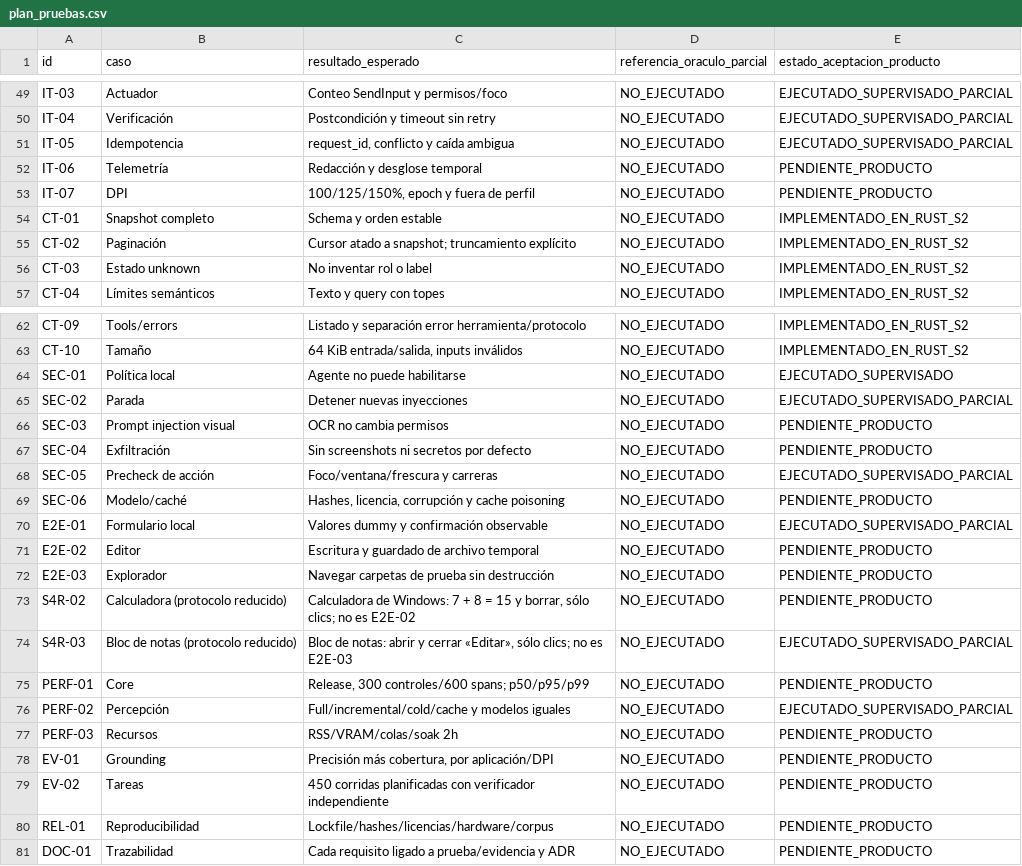
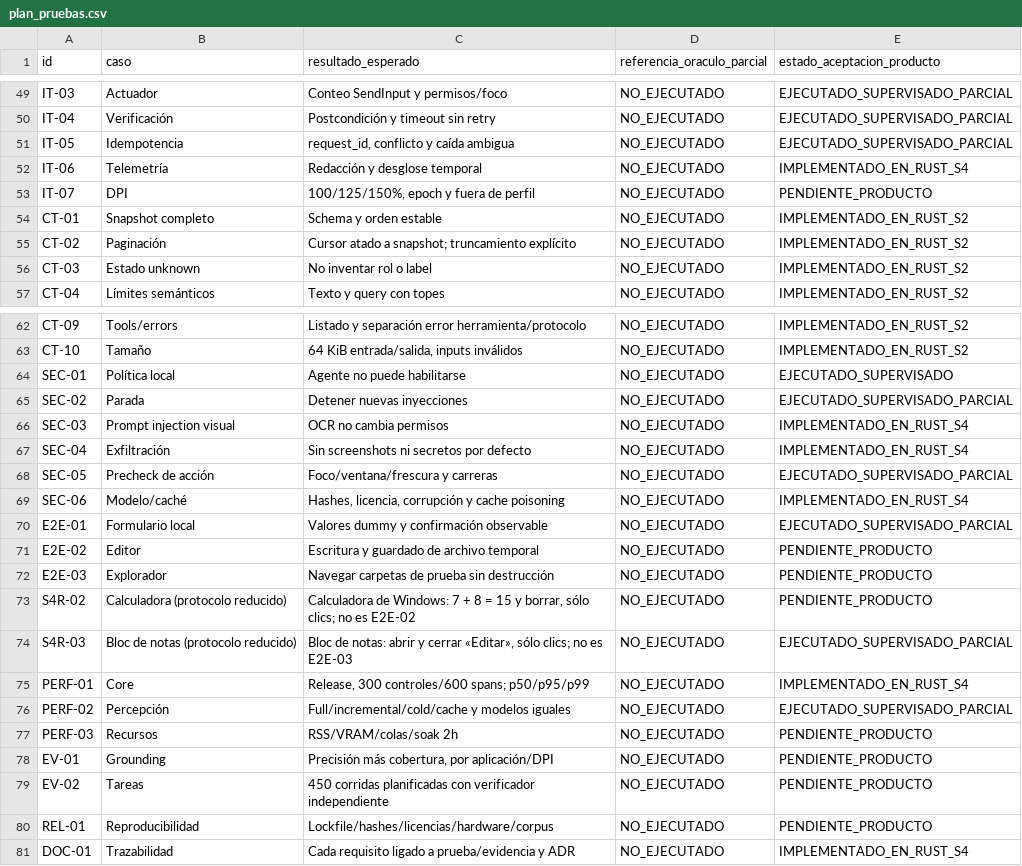
Before and after one commit to Yosoyepa/Ommatix, a CSV file: docs/thesis/matrices/plan_pruebas.csv, drawn as a sheet; only a part is shown, gaps mark what is left out.

```diff
--- a/docs/thesis/matrices/plan_pruebas.csv
+++ b/docs/thesis/matrices/plan_pruebas.csv
@@ -51,3 +51,3 @@ IT-04,Verificación,Postcondición y timeout sin retry,NO_EJECUTADO,EJECUTADO_SU
 IT-05,Idempotencia,"request_id, conflicto y caída ambigua",NO_EJECUTADO,EJECUTADO_SUPERVISADO_PARCIAL
-IT-06,Telemetría,Redacción y desglose temporal,NO_EJECUTADO,PENDIENTE_PRODUCTO
+IT-06,Telemetría,Redacción y desglose temporal,NO_EJECUTADO,IMPLEMENTADO_EN_RUST_S4
 IT-07,DPI,"100/125/150%, epoch y fuera de perfil",NO_EJECUTADO,PENDIENTE_PRODUCTO
@@ -65,6 +65,6 @@ SEC-01,Política local,Agente no puede habilitarse,NO_EJECUTADO,EJECUTADO_SUPERV
 SEC-02,Parada,Detener nuevas inyecciones,NO_EJECUTADO,EJECUTADO_SUPERVISADO_PARCIAL
-SEC-03,Prompt injection visual,OCR no cambia permisos,NO_EJECUTADO,PENDIENTE_PRODUCTO
-SEC-04,Exfiltración,Sin screenshots ni secretos por defecto,NO_EJECUTADO,PENDIENTE_PRODUCTO
+SEC-03,Prompt injection visual,OCR no cambia permisos,NO_EJECUTADO,IMPLEMENTADO_EN_RUST_S4
+SEC-04,Exfiltración,Sin screenshots ni secretos por defecto,NO_EJECUTADO,IMPLEMENTADO_EN_RUST_S4
 SEC-05,Precheck de acción,Foco/ventana/frescura y carreras,NO_EJECUTADO,EJECUTADO_SUPERVISADO_PARCIAL
-SEC-06,Modelo/caché,"Hashes, licencia, corrupción y cache poisoning",NO_EJECUTADO,PENDIENTE_PRODUCTO
+SEC-06,Modelo/caché,"Hashes, licencia, corrupción y cache poisoning",NO_EJECUTADO,IMPLEMENTADO_EN_RUST_S4
 E2E-01,Formulario local,Valores dummy y confirmación observable,NO_EJECUTADO,EJECUTADO_SUPERVISADO_PARCIAL
@@ -74,3 +74,3 @@ S4R-02,Calculadora (protocolo reducido),"Calculadora de Windows: 7 + 8 = 15 y bo
 S4R-03,Bloc de notas (protocolo reducido),"Bloc de notas: abrir y cerrar «Editar», sólo clics; no es E2E-03",NO_EJECUTADO,EJECUTADO_SUPERVISADO_PARCIAL
-PERF-01,Core,"Release, 300 controles/600 spans; p50/p95/p99",NO_EJECUTADO,PENDIENTE_PRODUCTO
+PERF-01,Core,"Release, 300 controles/600 spans; p50/p95/p99",NO_EJECUTADO,IMPLEMENTADO_EN_RUST_S4
 PERF-02,Percepción,Full/incremental/cold/cache y modelos iguales,NO_EJECUTADO,EJECUTADO_SUPERVISADO_PARCIAL
@@ -80,2 +80,2 @@ EV-02,Tareas,450 corridas planificadas con verificador independiente,NO_EJECUTAD
 REL-01,Reproducibilidad,Lockfile/hashes/licencias/hardware/corpus,NO_EJECUTADO,PENDIENTE_PRODUCTO
-DOC-01,Trazabilidad,Cada requisito ligado a prueba/evidencia y ADR,NO_EJECUTADO,PENDIENTE_PRODUCTO
+DOC-01,Trazabilidad,Cada requisito ligado a prueba/evidencia y ADR,NO_EJECUTADO,IMPLEMENTADO_EN_RUST_S4
```
Also changed, not shown: docs/thesis/matrices/requisitos_trazabilidad.csv, 19 other files.
